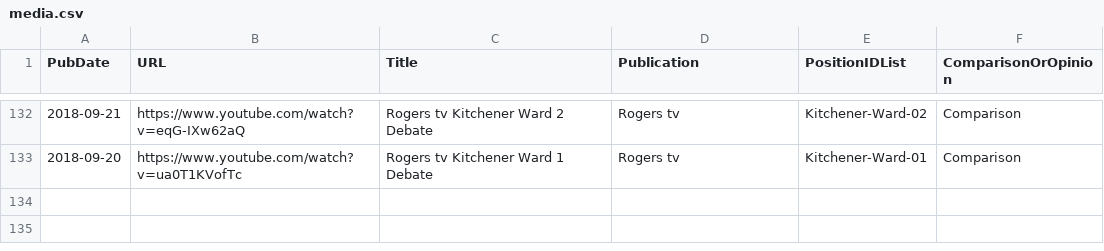
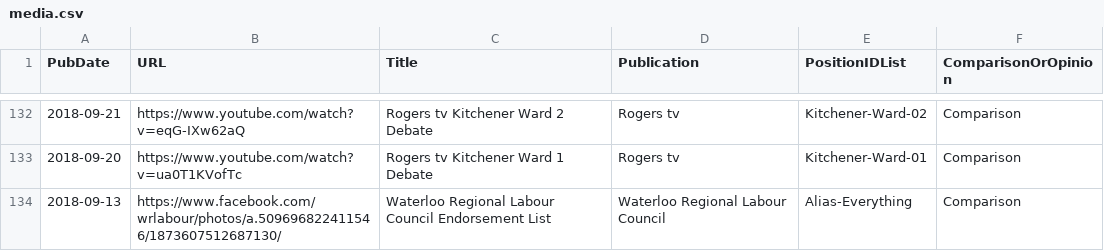
Before and after one commit to s-kennedy/wr-votes, a CSV file: _data/sync/media.csv, drawn as a sheet; only a part is shown, gaps mark what is left out.

Commit message:
Add Waterloo Regional Labour Council endorsement list (on Facebook.  Sigh.)

```diff
--- a/_data/sync/media.csv
+++ b/_data/sync/media.csv
@@ -133 +133,2 @@ PubDate,URL,Title,Publication,PositionIDList,ComparisonOrOpinion
 2018-09-20,https://www.youtube.com/watch?v=ua0T1KVofTc,Rogers tv Kitchener Ward 1 Debate,Rogers tv,Kitchener-Ward-01,Comparison
+2018-09-13,https://www.facebook.com/wrlabour/photos/a.509696822411546/1873607512687130/,Waterloo Regional Labour Council Endorsement List,Waterloo Regional Labour Council,Alias-Everything,Comparison
```
